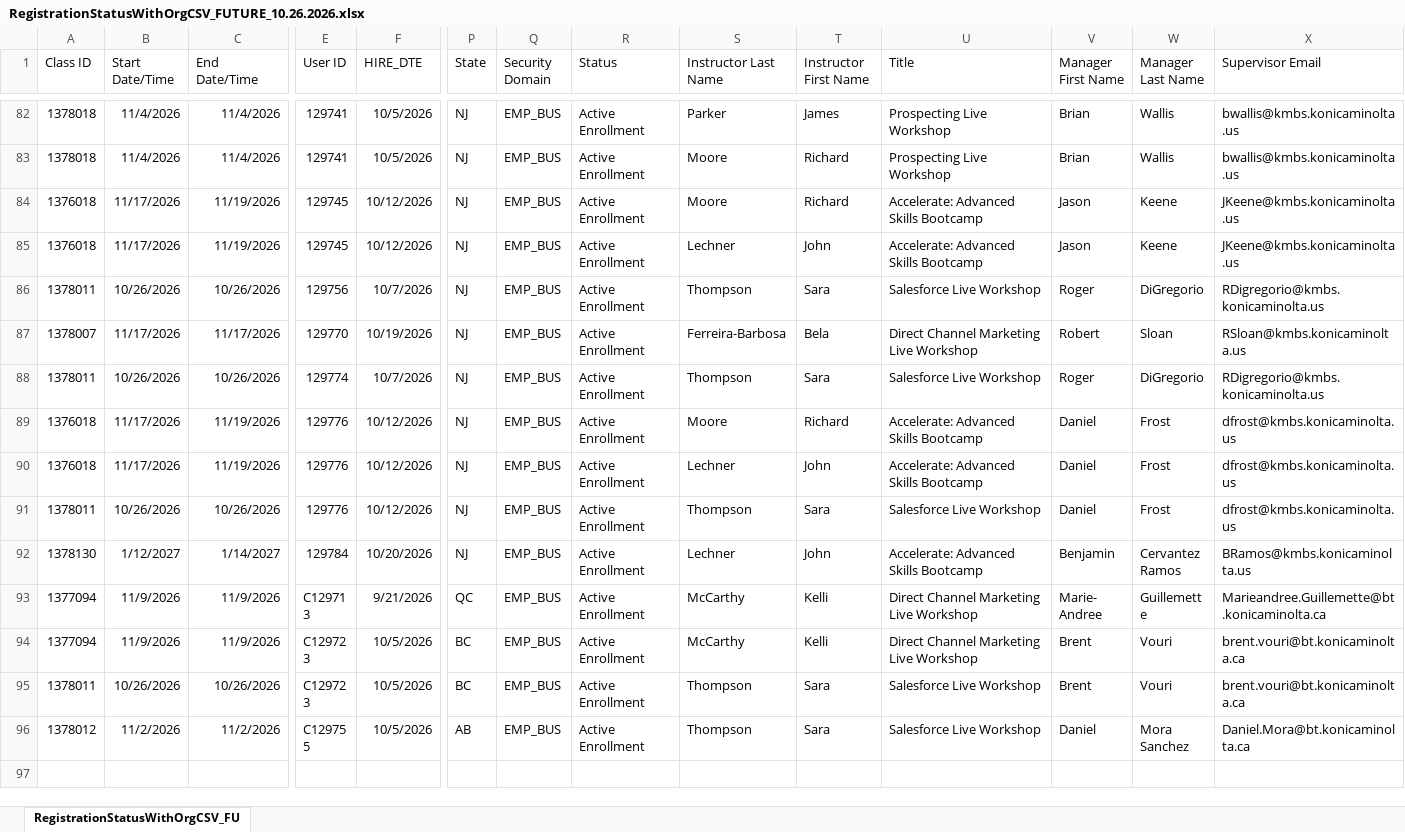
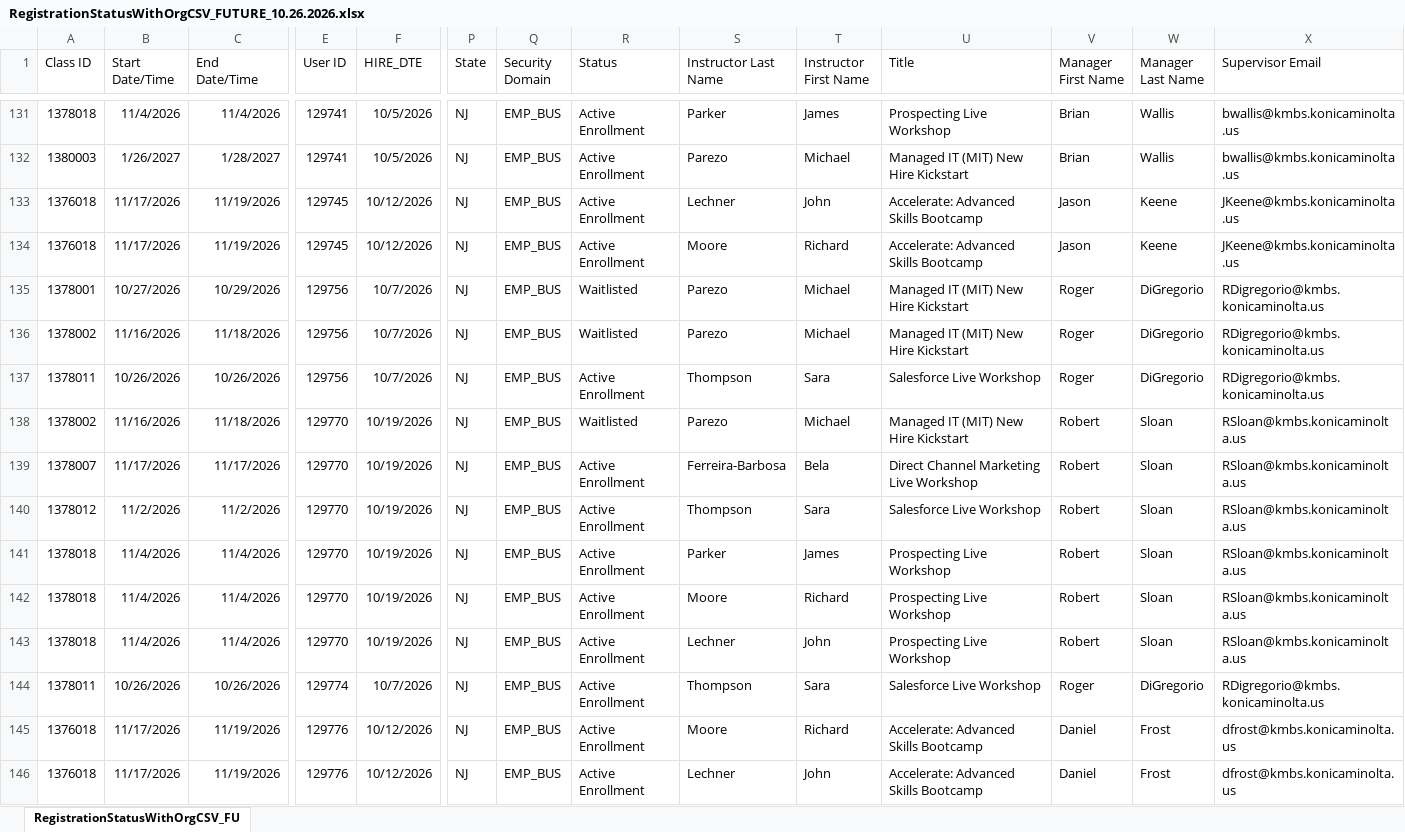
Before and after one commit to jasonackerman1/playbook-dashboard, an Excel workbook: onboarding-data/RegistrationStatusWithOrgCSV_FUTURE_10.26.2026.xlsx, sheet RegistrationStatusWithOrgCSV_FU, drawn as a sheet; only a part is shown, gaps mark what is left out; the shorter side is filled out with more unchanged rows; values as stored, in another font and other column widths than the file's, no borders; addresses are those after the commit; rows hold the shown columns only; the diff covers the shown part only; the diff names each change by its address in the sheet, - before the commit and + after, or states it on an @@ line.

```diff
--- a/onboarding-data/RegistrationStatusWithOrgCSV_FUTURE_10.26.2026.xlsx (sheet RegistrationStatusWithOrgCSV_FU)
+++ b/onboarding-data/RegistrationStatusWithOrgCSV_FUTURE_10.26.2026.xlsx (sheet RegistrationStatusWithOrgCSV_FU)
-A132 (Class ID): 1378018
+A132 (Class ID): 1380003
-B132 (Start Date/Time): 11/4/2026
+B132 (Start Date/Time): 1/26/2027
-C132 (End Date/Time): 11/4/2026
+C132 (End Date/Time): 1/28/2027
-S132 (Instructor Last Name): Moore
+S132 (Instructor Last Name): Parezo
-T132 (Instructor First Name): Richard
+T132 (Instructor First Name): Michael
-U132 (Title): Prospecting Live Workshop
+U132 (Title): Managed IT (MIT) New Hire Kickstart
@@ row 85 moved to row 133: 1376018 @@
+row 135: 1378001 | 10/27/2026 | 10/29/2026 | 129756 | 10/7/2026 | NJ | EMP_BUS | Waitlisted | Parezo | Michael | Managed IT (MIT) New Hire Kickstart | Roger | DiGregorio | RDigregorio@kmbs.konicaminolta.us
+row 136: 1378002 | 11/16/2026 | 11/18/2026 | 129756 | 10/7/2026 | NJ | EMP_BUS | Waitlisted | Parezo | Michael | Managed IT (MIT) New Hire Kickstart | Roger | DiGregorio | RDigregorio@kmbs.konicaminolta.us
+row 138: 1378002 | 11/16/2026 | 11/18/2026 | 129770 | 10/19/2026 | NJ | EMP_BUS | Waitlisted | Parezo | Michael | Managed IT (MIT) New Hire Kickstart | Robert | Sloan | RSloan@kmbs.konicaminolta.us
+row 140: 1378012 | 11/2/2026 | 11/2/2026 | 129770 | 10/19/2026 | NJ | EMP_BUS | Active Enrollment | Thompson | Sara | Salesforce Live Workshop | Robert | Sloan | RSloan@kmbs.konicaminolta.us
+row 141: 1378018 | 11/4/2026 | 11/4/2026 | 129770 | 10/19/2026 | NJ | EMP_BUS | Active Enrollment | Parker | James | Prospecting Live Workshop | Robert | Sloan | RSloan@kmbs.konicaminolta.us
+row 142: 1378018 | 11/4/2026 | 11/4/2026 | 129770 | 10/19/2026 | NJ | EMP_BUS | Active Enrollment | Moore | Richard | Prospecting Live Workshop | Robert | Sloan | RSloan@kmbs.konicaminolta.us
+row 143: 1378018 | 11/4/2026 | 11/4/2026 | 129770 | 10/19/2026 | NJ | EMP_BUS | Active Enrollment | Lechner | John | Prospecting Live Workshop | Robert | Sloan | RSloan@kmbs.konicaminolta.us
```
Also changed, not shown: 60 added rows, 17 moved rows and 37 edited cells elsewhere in this sheet, 1 other file.
